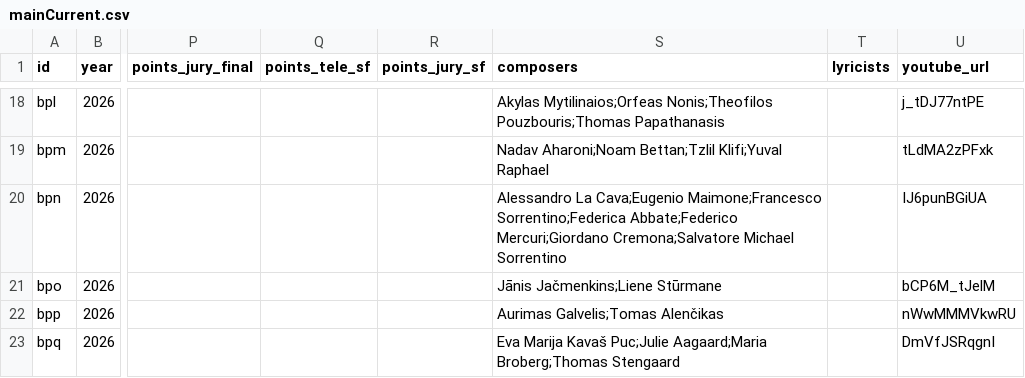
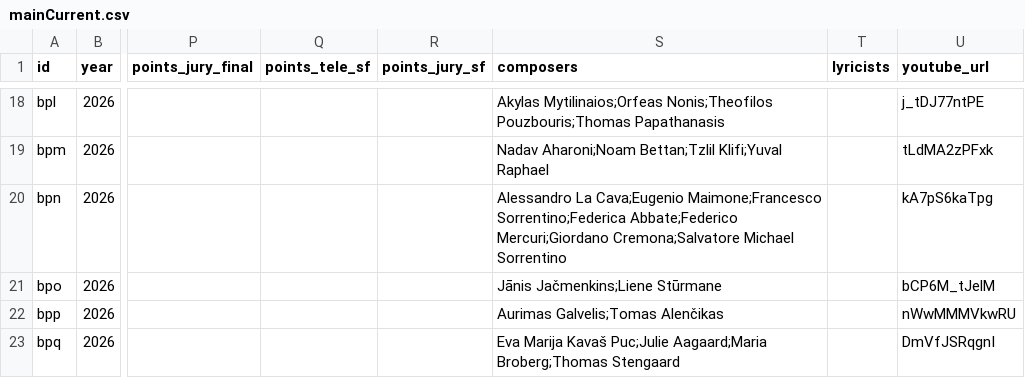
Before and after one commit to jekrch/eurovision-ranker, a CSV file: public/mainCurrent.csv, drawn as a sheet; only a part is shown, gaps mark what is left out; the diff names each change by its address in the sheet, - before the commit and + after, or states it on an @@ line.

Commit message:
italy vid

```diff
--- a/public/mainCurrent.csv
+++ b/public/mainCurrent.csv
-U20 (youtube_url): IJ6punBGiUA
+U20 (youtube_url): kA7pS6kaTpg
```
